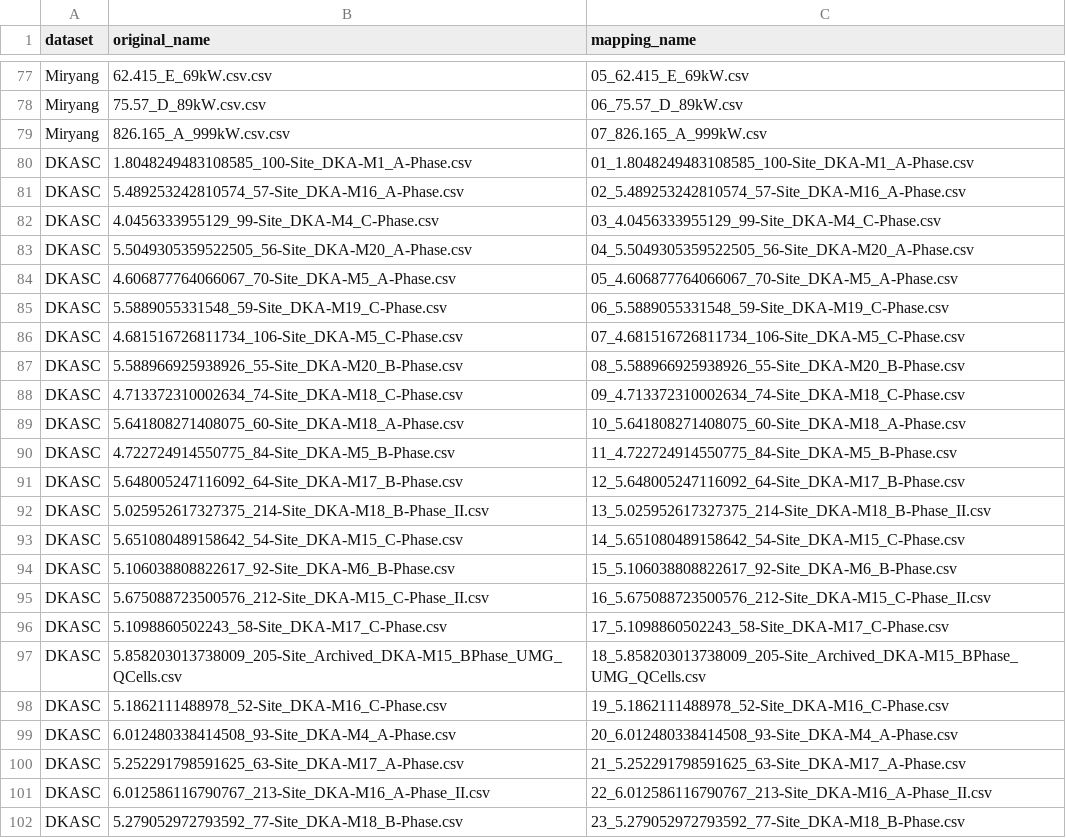
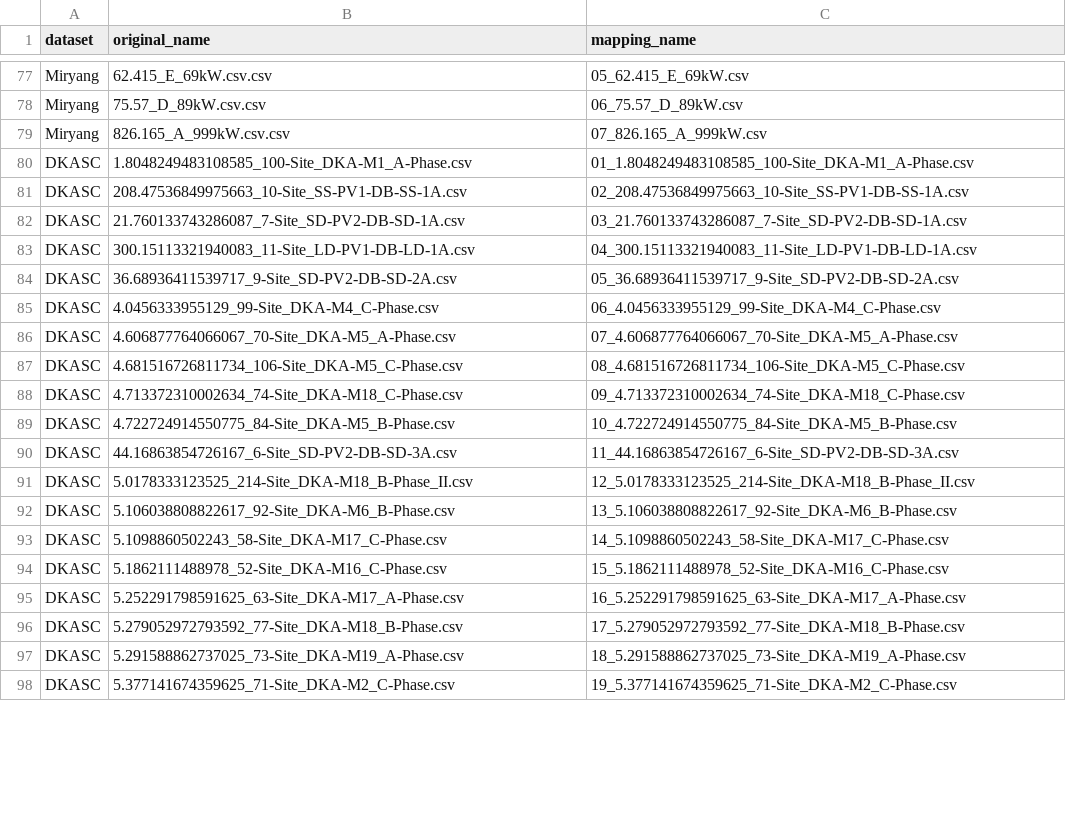
Before and after one commit to gist-ailab/pv-power-forecasting, a CSV file: data_provider/dataset_name_mappings.csv, drawn as a sheet; only a part is shown, gaps mark what is left out; the diff covers the shown part only.

Commit message:
✨: fixing the list

```diff
--- a/data_provider/dataset_name_mappings.csv
+++ b/data_provider/dataset_name_mappings.csv
@@ -80,23 +80,19 @@ Miryang,826.165_A_999kW.csv.csv,07_826.165_A_999kW.csv
 DKASC,1.8048249483108585_100-Site_DKA-M1_A-Phase.csv,01_1.8048249483108585_100-Site_DKA-M1_A-Phase.csv
-DKASC,5.489253242810574_57-Site_DKA-M16_A-Phase.csv,02_5.489253242810574_57-Site_DKA-M16_A-Phase.csv
-DKASC,4.0456333955129_99-Site_DKA-M4_C-Phase.csv,03_4.0456333955129_99-Site_DKA-M4_C-Phase.csv
-DKASC,5.5049305359522505_56-Site_DKA-M20_A-Phase.csv,04_5.5049305359522505_56-Site_DKA-M20_A-Phase.csv
-DKASC,4.606877764066067_70-Site_DKA-M5_A-Phase.csv,05_4.606877764066067_70-Site_DKA-M5_A-Phase.csv
-DKASC,5.5889055331548_59-Site_DKA-M19_C-Phase.csv,06_5.5889055331548_59-Site_DKA-M19_C-Phase.csv
-DKASC,4.681516726811734_106-Site_DKA-M5_C-Phase.csv,07_4.681516726811734_106-Site_DKA-M5_C-Phase.csv
-DKASC,5.588966925938926_55-Site_DKA-M20_B-Phase.csv,08_5.588966925938926_55-Site_DKA-M20_B-Phase.csv
+DKASC,208.47536849975663_10-Site_SS-PV1-DB-SS-1A.csv,02_208.47536849975663_10-Site_SS-PV1-DB-SS-1A.csv
+DKASC,21.760133743286087_7-Site_SD-PV2-DB-SD-1A.csv,03_21.760133743286087_7-Site_SD-PV2-DB-SD-1A.csv
+DKASC,300.15113321940083_11-Site_LD-PV1-DB-LD-1A.csv,04_300.15113321940083_11-Site_LD-PV1-DB-LD-1A.csv
+DKASC,36.68936411539717_9-Site_SD-PV2-DB-SD-2A.csv,05_36.68936411539717_9-Site_SD-PV2-DB-SD-2A.csv
+DKASC,4.0456333955129_99-Site_DKA-M4_C-Phase.csv,06_4.0456333955129_99-Site_DKA-M4_C-Phase.csv
+DKASC,4.606877764066067_70-Site_DKA-M5_A-Phase.csv,07_4.606877764066067_70-Site_DKA-M5_A-Phase.csv
+DKASC,4.681516726811734_106-Site_DKA-M5_C-Phase.csv,08_4.681516726811734_106-Site_DKA-M5_C-Phase.csv
 DKASC,4.713372310002634_74-Site_DKA-M18_C-Phase.csv,09_4.713372310002634_74-Site_DKA-M18_C-Phase.csv
-DKASC,5.641808271408075_60-Site_DKA-M18_A-Phase.csv,10_5.641808271408075_60-Site_DKA-M18_A-Phase.csv
-DKASC,4.722724914550775_84-Site_DKA-M5_B-Phase.csv,11_4.722724914550775_84-Site_DKA-M5_B-Phase.csv
-DKASC,5.648005247116092_64-Site_DKA-M17_B-Phase.csv,12_5.648005247116092_64-Site_DKA-M17_B-Phase.csv
-DKASC,5.025952617327375_214-Site_DKA-M18_B-Phase_II.csv,13_5.025952617327375_214-Site_DKA-M18_B-Phase_II.csv
-DKASC,5.651080489158642_54-Site_DKA-M15_C-Phase.csv,14_5.651080489158642_54-Site_DKA-M15_C-Phase.csv
-DKASC,5.106038808822617_92-Site_DKA-M6_B-Phase.csv,15_5.106038808822617_92-Site_DKA-M6_B-Phase.csv
-DKASC,5.675088723500576_212-Site_DKA-M15_C-Phase_II.csv,16_5.675088723500576_212-Site_DKA-M15_C-Phase_II.csv
-DKASC,5.1098860502243_58-Site_DKA-M17_C-Phase.csv,17_5.1098860502243_58-Site_DKA-M17_C-Phase.csv
-DKASC,5.858203013738009_205-Site_Archived_DKA-M15_BPhase_UMG_QCells.csv,18_5.858203013738009_205-Site_Archived_DKA-M15_BPhase_UMG_QCells.csv
-DKASC,5.1862111488978_52-Site_DKA-M16_C-Phase.csv,19_5.1862111488978_52-Site_DKA-M16_C-Phase.csv
-DKASC,6.012480338414508_93-Site_DKA-M4_A-Phase.csv,20_6.012480338414508_93-Site_DKA-M4_A-Phase.csv
-DKASC,5.252291798591625_63-Site_DKA-M17_A-Phase.csv,21_5.252291798591625_63-Site_DKA-M17_A-Phase.csv
-DKASC,6.012586116790767_213-Site_DKA-M16_A-Phase_II.csv,22_6.012586116790767_213-Site_DKA-M16_A-Phase_II.csv
-DKASC,5.279052972793592_77-Site_DKA-M18_B-Phase.csv,23_5.279052972793592_77-Site_DKA-M18_B-Phase.csv
+DKASC,4.722724914550775_84-Site_DKA-M5_B-Phase.csv,10_4.722724914550775_84-Site_DKA-M5_B-Phase.csv
+DKASC,44.16863854726167_6-Site_SD-PV2-DB-SD-3A.csv,11_44.16863854726167_6-Site_SD-PV2-DB-SD-3A.csv
+DKASC,5.0178333123525_214-Site_DKA-M18_B-Phase_II.csv,12_5.0178333123525_214-Site_DKA-M18_B-Phase_II.csv
+DKASC,5.106038808822617_92-Site_DKA-M6_B-Phase.csv,13_5.106038808822617_92-Site_DKA-M6_B-Phase.csv
+DKASC,5.1098860502243_58-Site_DKA-M17_C-Phase.csv,14_5.1098860502243_58-Site_DKA-M17_C-Phase.csv
+DKASC,5.1862111488978_52-Site_DKA-M16_C-Phase.csv,15_5.1862111488978_52-Site_DKA-M16_C-Phase.csv
+DKASC,5.252291798591625_63-Site_DKA-M17_A-Phase.csv,16_5.252291798591625_63-Site_DKA-M17_A-Phase.csv
+DKASC,5.279052972793592_77-Site_DKA-M18_B-Phase.csv,17_5.279052972793592_77-Site_DKA-M18_B-Phase.csv
+DKASC,5.291588862737025_73-Site_DKA-M19_A-Phase.csv,18_5.291588862737025_73-Site_DKA-M19_A-Phase.csv
+DKASC,5.377141674359625_71-Site_DKA-M2_C-Phase.csv,19_5.377141674359625_71-Site_DKA-M2_C-Phase.csv
```
Also changed, not shown: 4 added rows and 37 edited cells elsewhere in this file.
